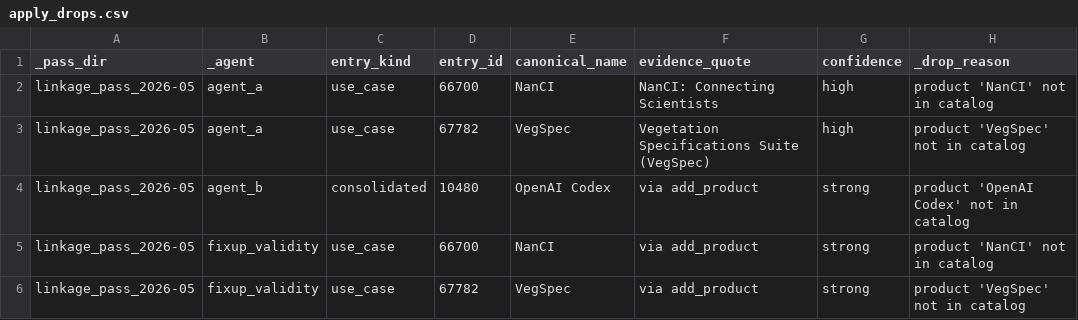
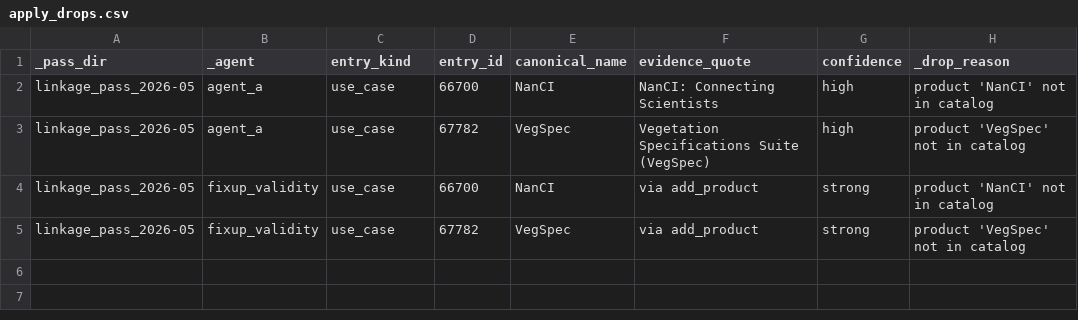
Before and after one commit to michaeleboyce/federal-ai-platform, a CSV file: 2025-aia-use-case-inventory/audit/linkage_pass_2026-05/apply_drops.csv, drawn as a sheet.

```diff
--- a/2025-aia-use-case-inventory/audit/linkage_pass_2026-05/apply_drops.csv
+++ b/2025-aia-use-case-inventory/audit/linkage_pass_2026-05/apply_drops.csv
@@ -3,3 +3,2 @@ linkage_pass_2026-05,agent_a,use_case,66700,NanCI,NanCI: Connecting Scientists,h
 linkage_pass_2026-05,agent_a,use_case,67782,VegSpec,Vegetation Specifications Suite (VegSpec),high,product 'VegSpec' not in catalog
-linkage_pass_2026-05,agent_b,consolidated,10480,OpenAI Codex,via add_product,strong,product 'OpenAI Codex' not in catalog
 linkage_pass_2026-05,fixup_validity,use_case,66700,NanCI,via add_product,strong,product 'NanCI' not in catalog
```
Also changed, not shown: 2025-aia-use-case-inventory/audit/retag/2024-tagging-verification/invariants.csv, 2025-aia-use-case-inventory/audit/review_queue_products_unresolved.csv, 5 other files.
